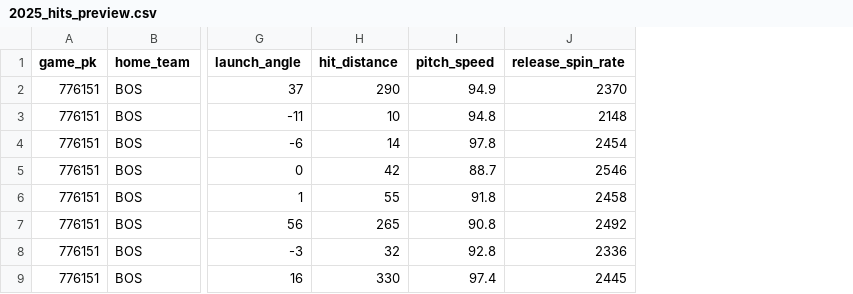
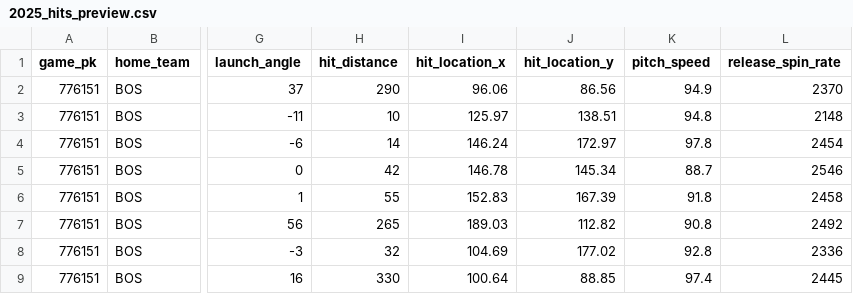
Before and after one commit to jmsellitti1/m244_finalProject, a CSV file: data/2025_hits_preview.csv, drawn as a sheet; only a part is shown, gaps mark what is left out; the diff names each change by its address in the sheet, - before the commit and + after, or states it on an @@ line.

```diff
--- a/data/2025_hits_preview.csv
+++ b/data/2025_hits_preview.csv
+column I (hit_location_x), rows 2-9: 96.06 | 125.97 | 146.24 | 146.78 | 152.83 | 189.03 | 104.69 | 100.64
+column J (hit_location_y), rows 2-9: 86.56 | 138.51 | 172.97 | 145.34 | 167.39 | 112.82 | 177.02 | 88.85
```
Also changed, not shown: 2 other files.
